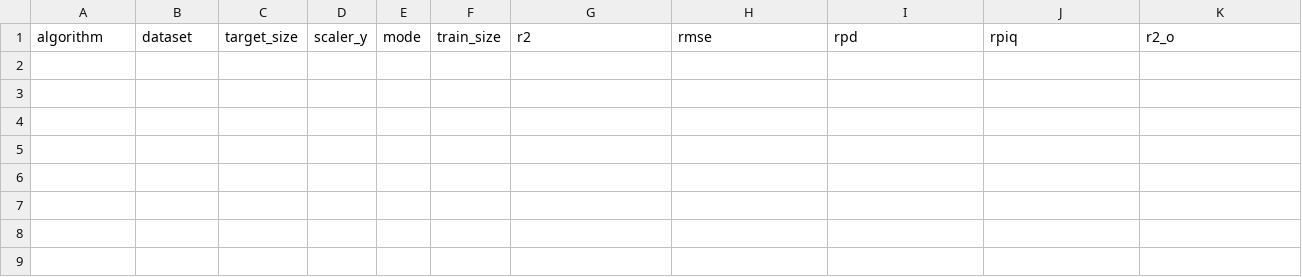
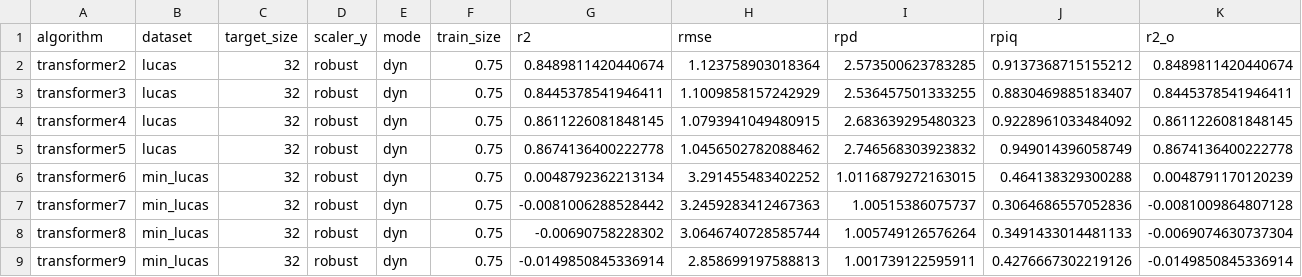
Before and after one commit to arf-themascoteers/bsdrtf, a CSV file: results/run_32_2345/summary.csv, drawn as a sheet; only a part is shown; rows hold the shown columns only; the diff names each change by its address in the sheet, - before the commit and + after, or states it on an @@ line.

```diff
--- a/results/run_32_2345/summary.csv
+++ b/results/run_32_2345/summary.csv
+row 2: transformer2 | lucas | 32 | robust | dyn | 0.75 | 0.8489811420440674 | 1.123758903018364 | 2.573500623783285 | 0.9137368715155212 | 0.8489811420440674
+row 3: transformer3 | lucas | 32 | robust | dyn | 0.75 | 0.8445378541946411 | 1.1009858157242929 | 2.536457501333255 | 0.8830469885183407 | 0.8445378541946411
+row 4: transformer4 | lucas | 32 | robust | dyn | 0.75 | 0.8611226081848145 | 1.0793941049480915 | 2.683639295480323 | 0.9228961033484092 | 0.8611226081848145
+row 5: transformer5 | lucas | 32 | robust | dyn | 0.75 | 0.8674136400222778 | 1.0456502782088462 | 2.746568303923832 | 0.949014396058749 | 0.8674136400222778
+row 6: transformer6 | min_lucas | 32 | robust | dyn | 0.75 | 0.0048792362213134 | 3.291455483402252 | 1.0116879272163015 | 0.464138329300288 | 0.0048791170120239
+row 7: transformer7 | min_lucas | 32 | robust | dyn | 0.75 | -0.0081006288528442 | 3.2459283412467363 | 1.00515386075737 | 0.3064686557052836 | -0.0081009864807128
+row 8: transformer8 | min_lucas | 32 | robust | dyn | 0.75 | -0.00690758228302 | 3.0646740728585744 | 1.005749126576264 | 0.3491433014481133 | -0.0069074630737304
+row 9: transformer9 | min_lucas | 32 | robust | dyn | 0.75 | -0.0149850845336914 | 2.858699197588813 | 1.001739122595911 | 0.4276667302219126 | -0.0149850845336914
```
Also changed, not shown: results/run_32_2345/details.csv, 1 other file.
